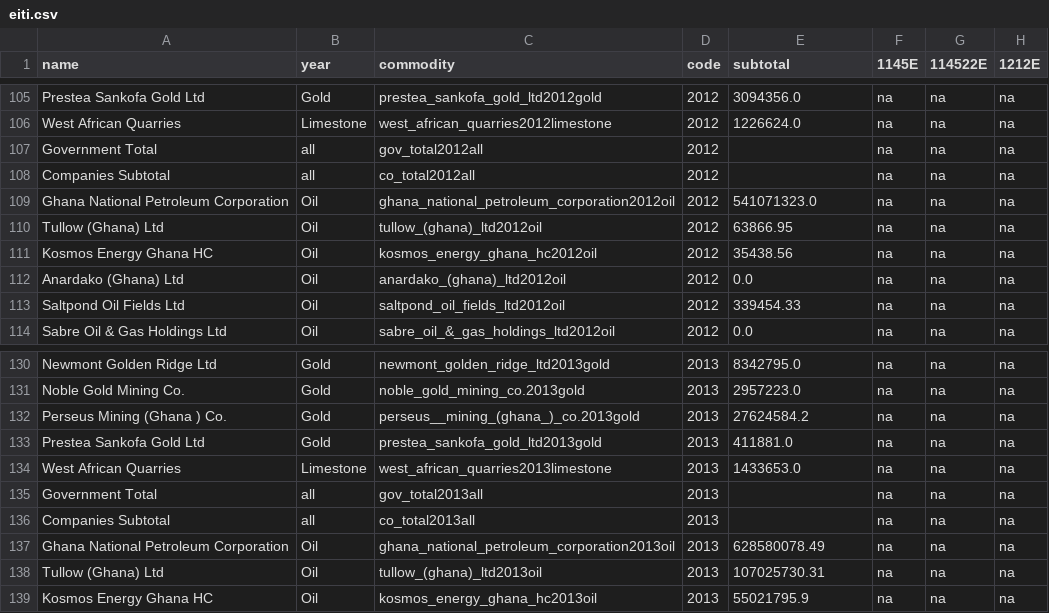
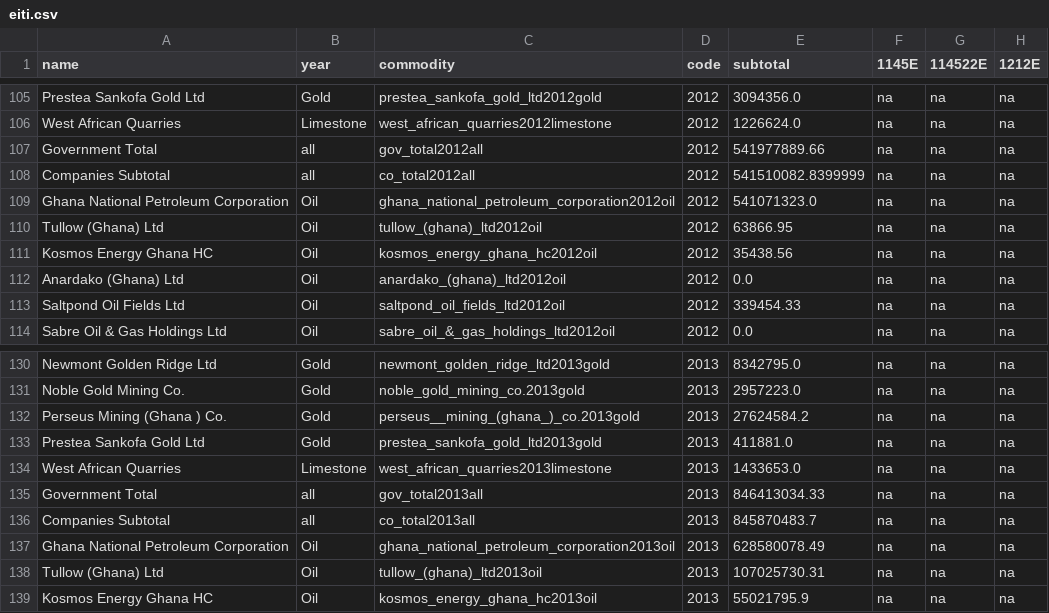
Before and after one commit to NRGI/eiti-parser, a CSV file: output/eiti.csv, drawn as a sheet; only a part is shown, gaps mark what is left out; the diff names each change by its address in the sheet, - before the commit and + after, or states it on an @@ line.

Commit message:
fixed issues with subtotals and differing nrows

```diff
--- a/output/eiti.csv
+++ b/output/eiti.csv
-E107 (subtotal): (empty)
+E107 (subtotal): 541977889.66
-E108 (subtotal): (empty)
+E108 (subtotal): 541510082.8399999
-E135 (subtotal): (empty)
+E135 (subtotal): 846413034.33
-E136 (subtotal): (empty)
+E136 (subtotal): 845870483.7
```
Also changed, not shown: 4 other files.
